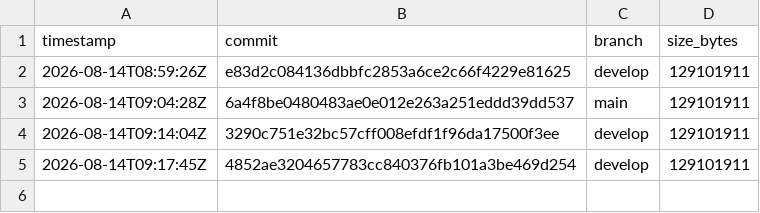
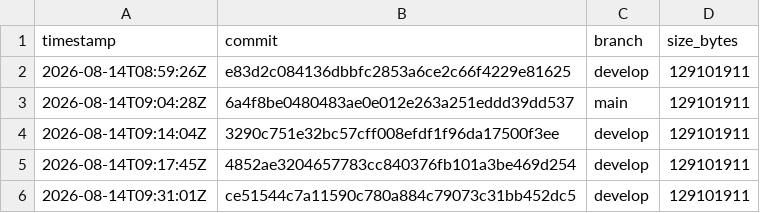
Before and after one commit to dermot-murphy/CppCheckDocker, a CSV file: image_size_history.csv, drawn as a sheet.

```diff
--- a/image_size_history.csv
+++ b/image_size_history.csv
@@ -5 +5,2 @@ timestamp,commit,branch,size_bytes
 2026-08-14T09:17:45Z,4852ae3204657783cc840376fb101a3be469d254,develop,129101911
+2026-08-14T09:31:01Z,ce51544c7a11590c780a884c79073c31bb452dc5,develop,129101911
```
Also changed, not shown: 1 other file.
